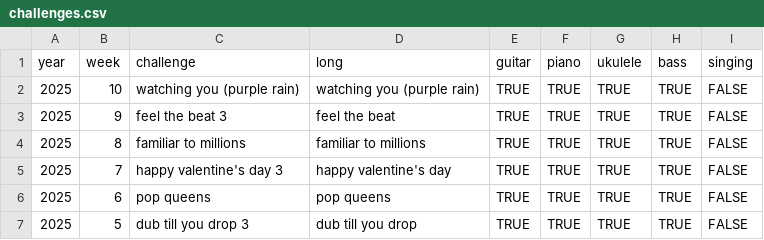
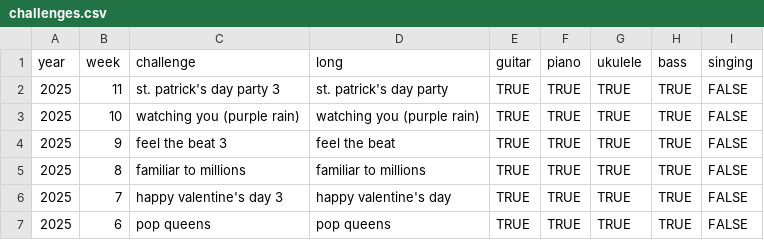
Before and after one commit to zeljkofilipin/yousician, a CSV file: challenges.csv, drawn as a sheet; only a part is shown; the shorter side is filled out with more unchanged rows.

```diff
--- a/challenges.csv
+++ b/challenges.csv
@@ -1,2 +1,3 @@
 year,week,challenge,long,guitar,piano,ukulele,bass,singing
+2025,11,st. patrick's day party 3,st. patrick's day party,TRUE,TRUE,TRUE,TRUE,FALSE
 2025,10,watching you (purple rain),watching you (purple rain),TRUE,TRUE,TRUE,TRUE,FALSE
```
Also changed, not shown: yousician.csv, 1 other file.
